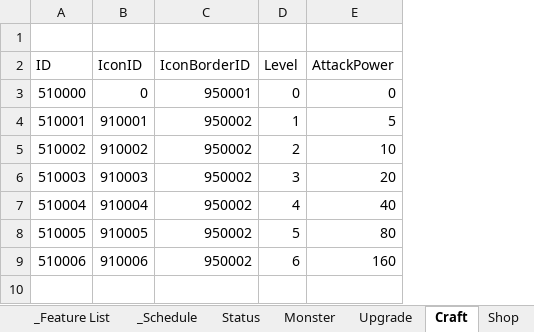
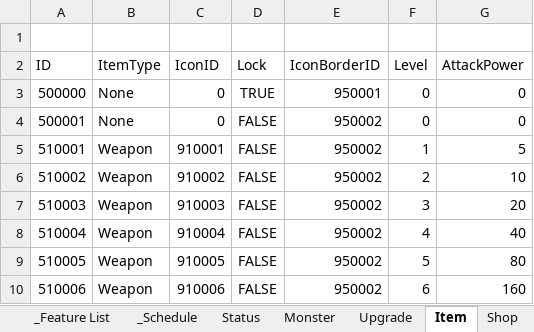
Before and after one commit to Hoyeom/CS-ClickerGame, an Excel workbook: ClickerGame/Assets/Editor/Data/Excel/ExcelData.xlsx, sheet Item, drawn as a sheet; values as stored, in another font and other column widths than the file's, no borders; addresses are those after the commit; the diff names each change by its address in the sheet, - before the commit and + after, or states it on an @@ line.

```diff
--- a/ClickerGame/Assets/Editor/Data/Excel/ExcelData.xlsx (sheet Item)
+++ b/ClickerGame/Assets/Editor/Data/Excel/ExcelData.xlsx (sheet Item)
-sheet tab: Craft
+sheet tab: Item
+column B (ItemType), row 3: None; rows 5-10: all Weapon
+column D (Lock), row 3: TRUE; rows 5-10: all FALSE
-A3 (ID): 510000
+A3 (ID): 500000
+row 4: 500001 | None | 0 | FALSE | 950002 | 0 | 0
```
Also changed, not shown: sheet _Schedule, sheet StartStatus, formulas that keep their value, 42 other files.
